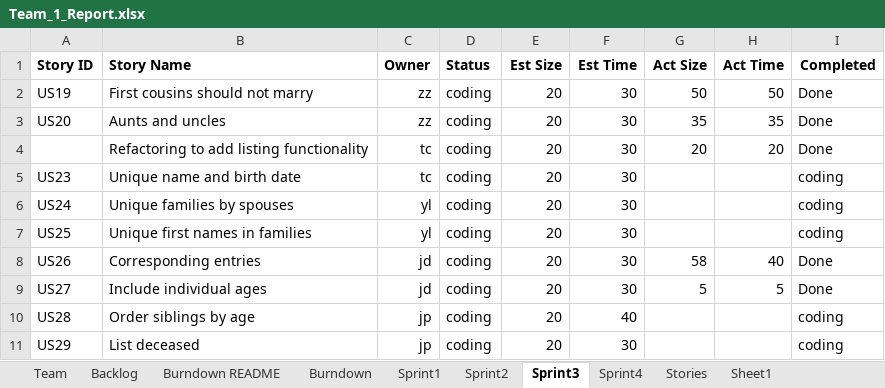
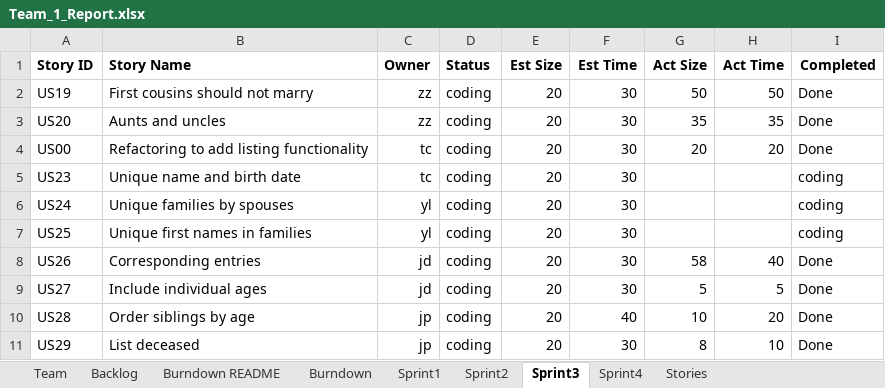
Before and after one commit to DaiJiChen/Gencom-file-diagnose, an Excel workbook: Team_1_Report.xlsx, sheet Sprint3, drawn as a sheet; values as stored, in another font and other column widths than the file's, no borders; the diff names each change by its address in the sheet, - before the commit and + after, or states it on an @@ line.

```diff
--- a/Team_1_Report.xlsx (sheet Sprint3)
+++ b/Team_1_Report.xlsx (sheet Sprint3)
-sheet tab: Sheet1
-A4 (Story ID): (empty)
+A4 (Story ID): US00
-G10 (Act Size): (empty)
+G10 (Act Size): 10
-H10 (Act Time): (empty)
+H10 (Act Time): 20
-I10:I11 (Completed): coding
+I10:I11 (Completed): Done
-G11 (Act Size): (empty)
+G11 (Act Size): 8
-H11 (Act Time): (empty)
+H11 (Act Time): 10
```
Also changed, not shown: sheet Backlog, sheet Sprint1, 1 other file.
